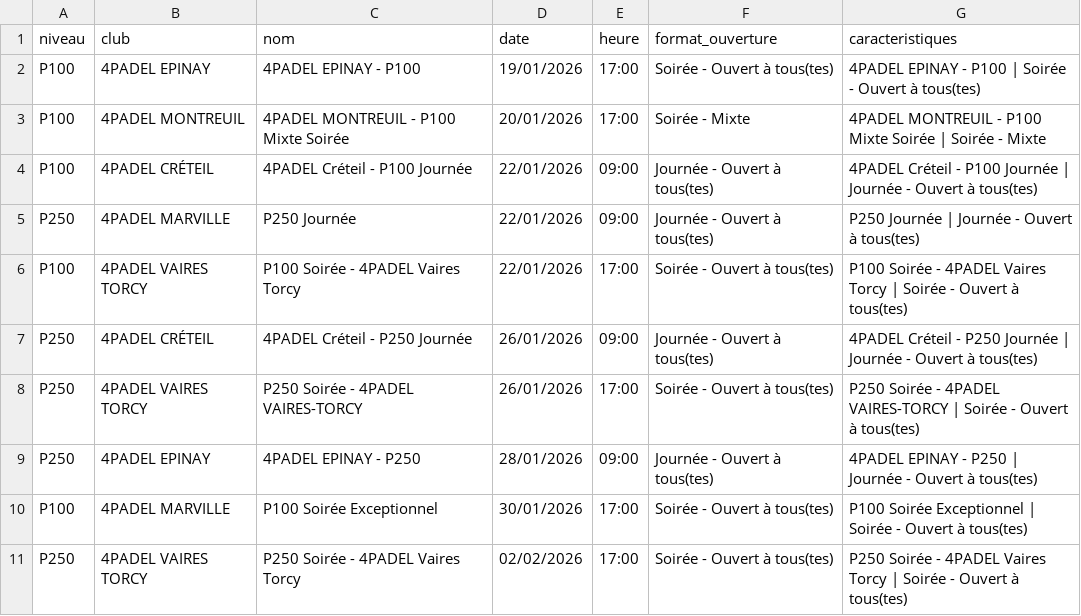
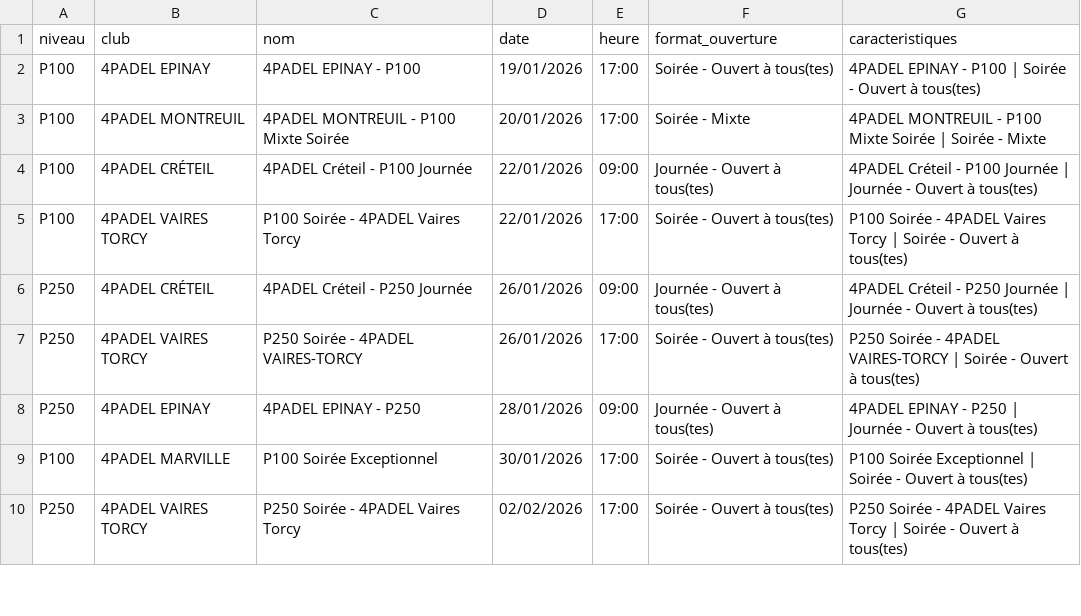
Before and after one commit to TheBigLouloup/Padel, a CSV file: tournois_4padel.csv, drawn as a sheet; only a part is shown; the diff names each change by its address in the sheet, - before the commit and + after, or states it on an @@ line.

```diff
--- a/tournois_4padel.csv
+++ b/tournois_4padel.csv
-row 5: P250 | 4PADEL MARVILLE | P250 Journée | 22/01/2026 | 09:00 | Journée - Ouvert à tous(tes) | P250 Journée | Journée - Ouvert à tous(tes)
```
